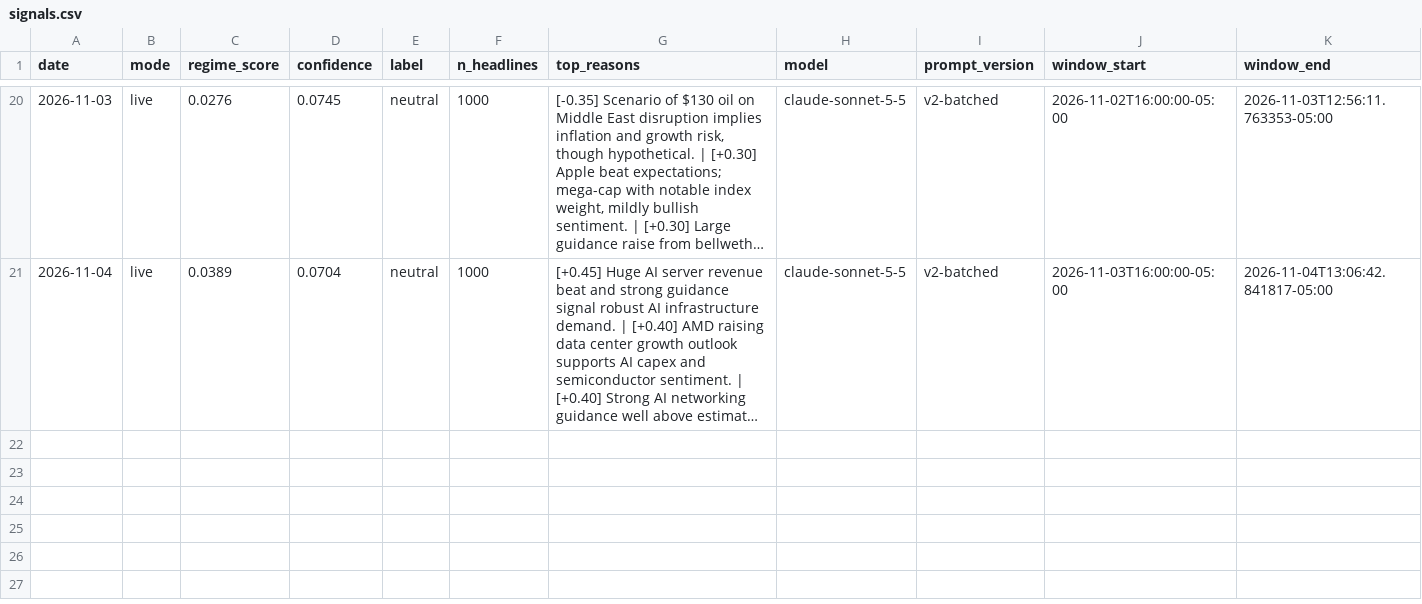
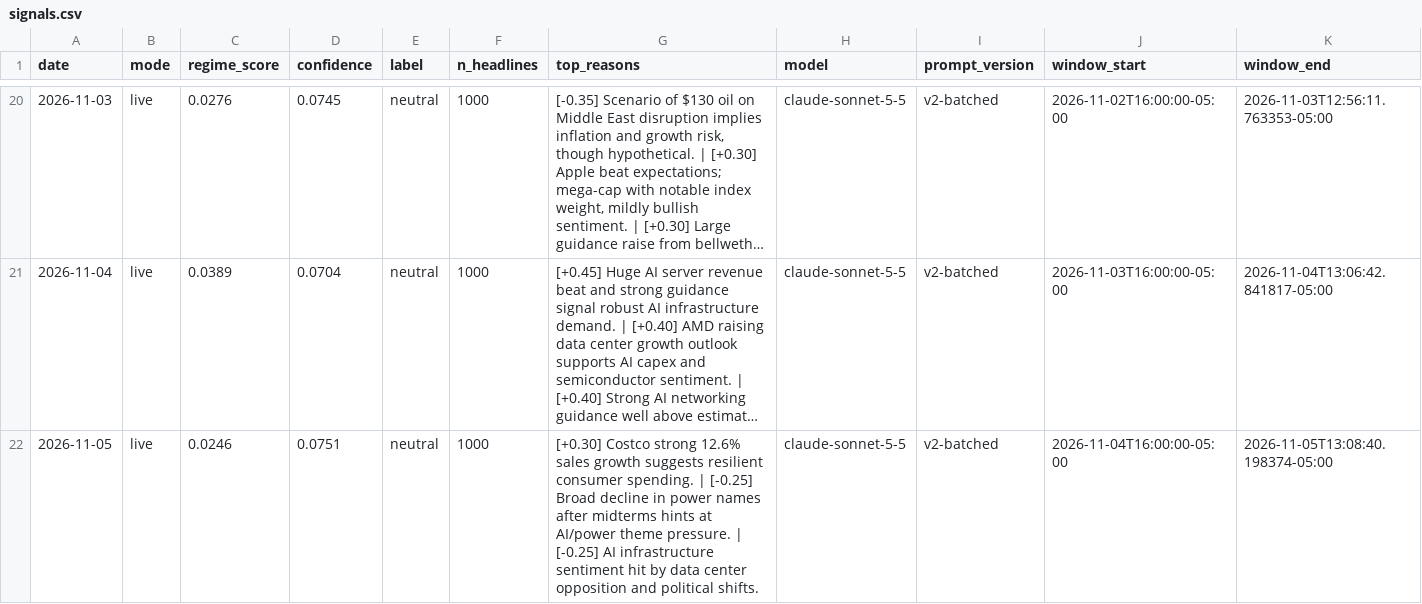
Before and after one commit to batyrkhan9/market-regime-agent, a CSV file: data/signals.csv, drawn as a sheet; only a part is shown, gaps mark what is left out; long unchanged cells end in …; the diff names each change by its address in the sheet, - before the commit and + after, or states it on an @@ line.

```diff
--- a/data/signals.csv
+++ b/data/signals.csv
+row 22: 2026-11-05 | live | 0.0246 | 0.0751 | neutral | 1000 | [+0.30] Costco strong 12.6% sales growth suggests resilient consumer spending. | [-0.25] Broad decline in power names after midterms hints at AI/power theme pressure. | [-0.25] AI infrastructure sentiment hit by data center opposition and political shifts. | claude-sonnet-5-5 | v2-batched | 2026-11-04T16:00:00-05:00 | 2026-11-05T13:08:40.198374-05:00
```
Also changed, not shown: data/market_regime.csv, 1 other file.
